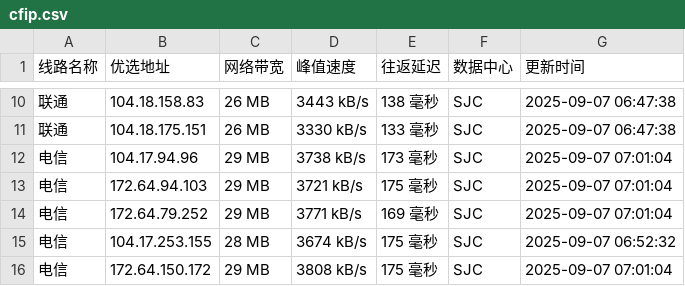
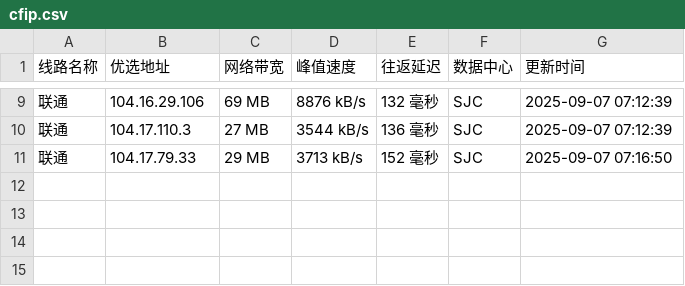
Before and after one commit to mading789/cfipv4db, a CSV file: cfip.csv, drawn as a sheet; only a part is shown, gaps mark what is left out; the diff covers the shown part only.

```diff
--- a/cfip.csv
+++ b/cfip.csv
@@ -10,7 +9,3 @@
-联通,104.18.158.83,26 MB,3443 kB/s,138 毫秒,SJC,2025-09-07 06:47:38
-联通,104.18.175.151,26 MB,3330 kB/s,133 毫秒,SJC,2025-09-07 06:47:38
-电信,104.17.94.96,29 MB,3738 kB/s,173 毫秒,SJC,2025-09-07 07:01:04
-电信,172.64.94.103,29 MB,3721 kB/s,175 毫秒,SJC,2025-09-07 07:01:04
-电信,172.64.79.252,29 MB,3771 kB/s,169 毫秒,SJC,2025-09-07 07:01:04
-电信,104.17.253.155,28 MB,3674 kB/s,175 毫秒,SJC,2025-09-07 06:52:32
-电信,172.64.150.172,29 MB,3808 kB/s,175 毫秒,SJC,2025-09-07 07:01:04
+联通,104.16.29.106,69 MB,8876 kB/s,132 毫秒,SJC,2025-09-07 07:12:39
+联通,104.17.110.3,27 MB,3544 kB/s,136 毫秒,SJC,2025-09-07 07:12:39
+联通,104.17.79.33,29 MB,3713 kB/s,152 毫秒,SJC,2025-09-07 07:16:50
```
Also changed, not shown: 2 added rows, 3 removed rows and 25 edited cells elsewhere in this file, 1 other file.
